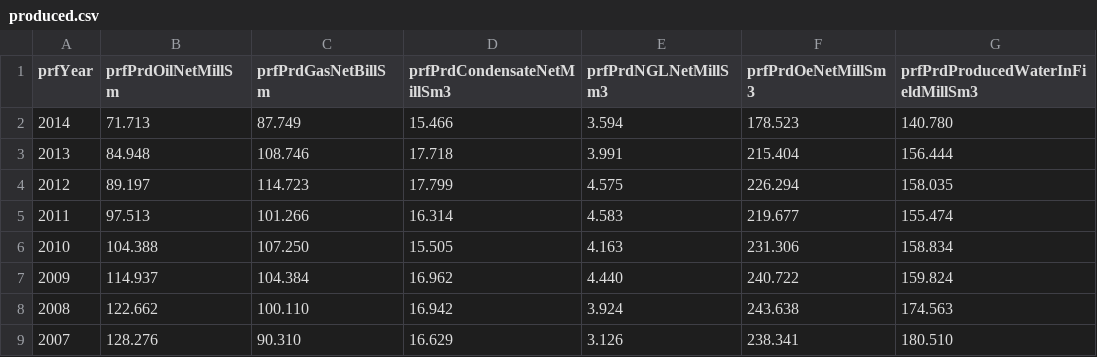
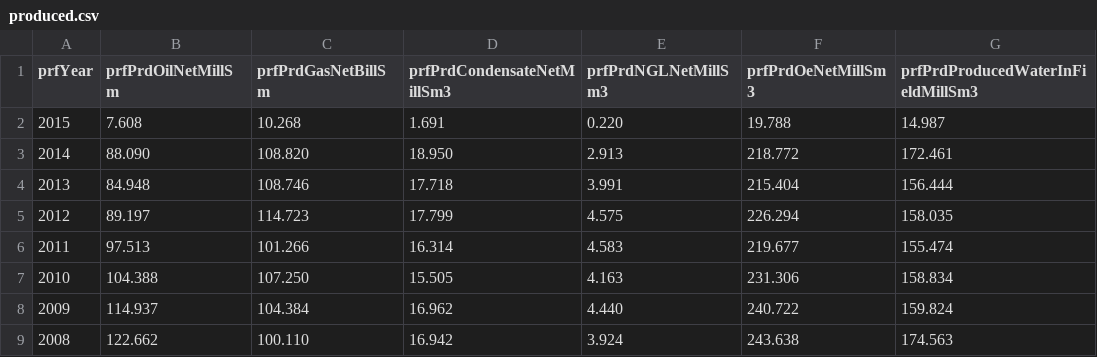
Before and after one commit to ivarref/ncs-discoveries, a CSV file: data/produced.csv, drawn as a sheet; only a part is shown; the shorter side is filled out with more unchanged rows.

Commit message:
update data

```diff
--- a/data/produced.csv
+++ b/data/produced.csv
@@ -1,3 +1,4 @@
 prfYear,prfPrdOilNetMillSm,prfPrdGasNetBillSm,prfPrdCondensateNetMillSm3,prfPrdNGLNetMillSm3,prfPrdOeNetMillSm3,prfPrdProducedWaterInFieldMillSm3
-2014,71.713,87.749,15.466,3.594,178.523,140.780
+2015,7.608,10.268,1.691,0.220,19.788,14.987
+2014,88.090,108.820,18.950,2.913,218.772,172.461
 2013,84.948,108.746,17.718,3.991,215.404,156.444
```
Also changed, not shown: data/data.tsv.
